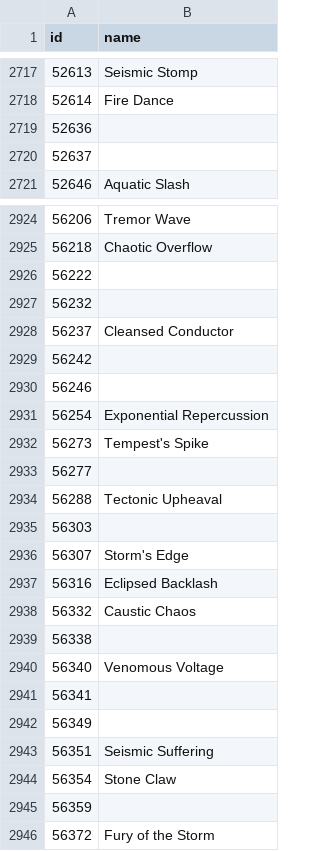
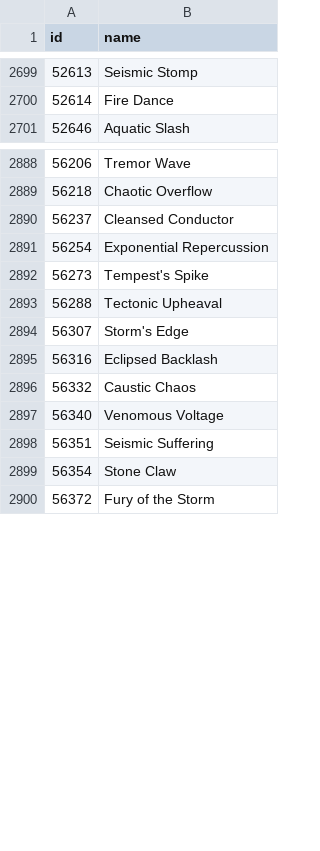
Before and after one commit to accessibilitywars/zaw2, a CSV file: static/skills.csv, drawn as a sheet; only a part is shown, gaps mark what is left out; the diff covers the shown part only.

```diff
--- a/static/skills.csv
+++ b/static/skills.csv
@@ -2718,4 +2700,2 @@ id,name
 52614,"Fire Dance"
-52636,""
-52637,""
 52646,"Aquatic Slash"
@@ -2925,12 +2889,6 @@ id,name
 56218,"Chaotic Overflow"
-56222,""
-56232,""
 56237,"Cleansed Conductor"
-56242,""
-56246,""
 56254,"Exponential Repercussion"
 56273,"Tempest's Spike"
-56277,""
 56288,"Tectonic Upheaval"
-56303,""
 56307,"Storm's Edge"
@@ -2938,9 +2896,5 @@ id,name
 56332,"Caustic Chaos"
-56338,""
 56340,"Venomous Voltage"
-56341,""
-56349,""
 56351,"Seismic Suffering"
 56354,"Stone Claw"
-56359,""
 56372,"Fury of the Storm"
```
Also changed, not shown: 20 added rows and 73 removed rows elsewhere in this file.
